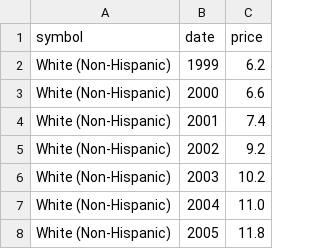
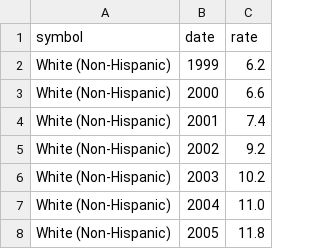
Before and after one commit to XinYun2020/FIT3179, a CSV file: A2/data/race_overdoses.csv, drawn as a sheet; only a part is shown.

Commit message:
Update race_overdoses.csv

```diff
--- a/A2/data/race_overdoses.csv
+++ b/A2/data/race_overdoses.csv
@@ -1,2 +1,2 @@
-symbol,"	date",price
+symbol,"	date",rate
   White (Non-Hispanic),1999,6.2
```
